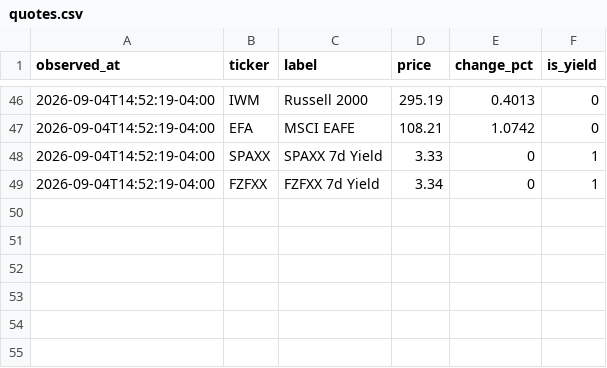
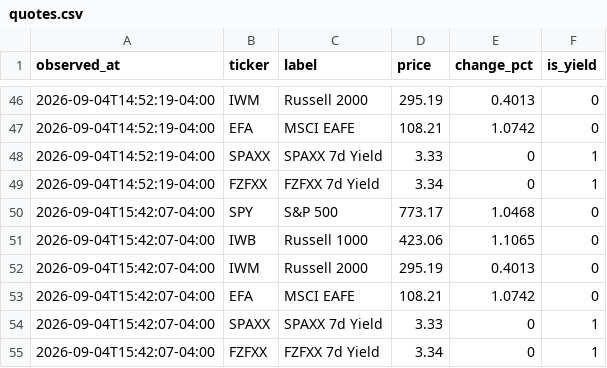
Before and after one commit to CTLSmith5689/daily-intelligence-brief, a CSV file: data/quotes.csv, drawn as a sheet; only a part is shown, gaps mark what is left out; the diff names each change by its address in the sheet, - before the commit and + after, or states it on an @@ line.

```diff
--- a/data/quotes.csv
+++ b/data/quotes.csv
+row 50: 2026-09-04T15:42:07-04:00 | SPY | S&P 500 | 773.17 | 1.0468 | 0
+row 51: 2026-09-04T15:42:07-04:00 | IWB | Russell 1000 | 423.06 | 1.1065 | 0
+row 52: 2026-09-04T15:42:07-04:00 | IWM | Russell 2000 | 295.19 | 0.4013 | 0
+row 53: 2026-09-04T15:42:07-04:00 | EFA | MSCI EAFE | 108.21 | 1.0742 | 0
+row 54: 2026-09-04T15:42:07-04:00 | SPAXX | SPAXX 7d Yield | 3.33 | 0 | 1
+row 55: 2026-09-04T15:42:07-04:00 | FZFXX | FZFXX 7d Yield | 3.34 | 0 | 1
```
Also changed, not shown: 1 other file.
